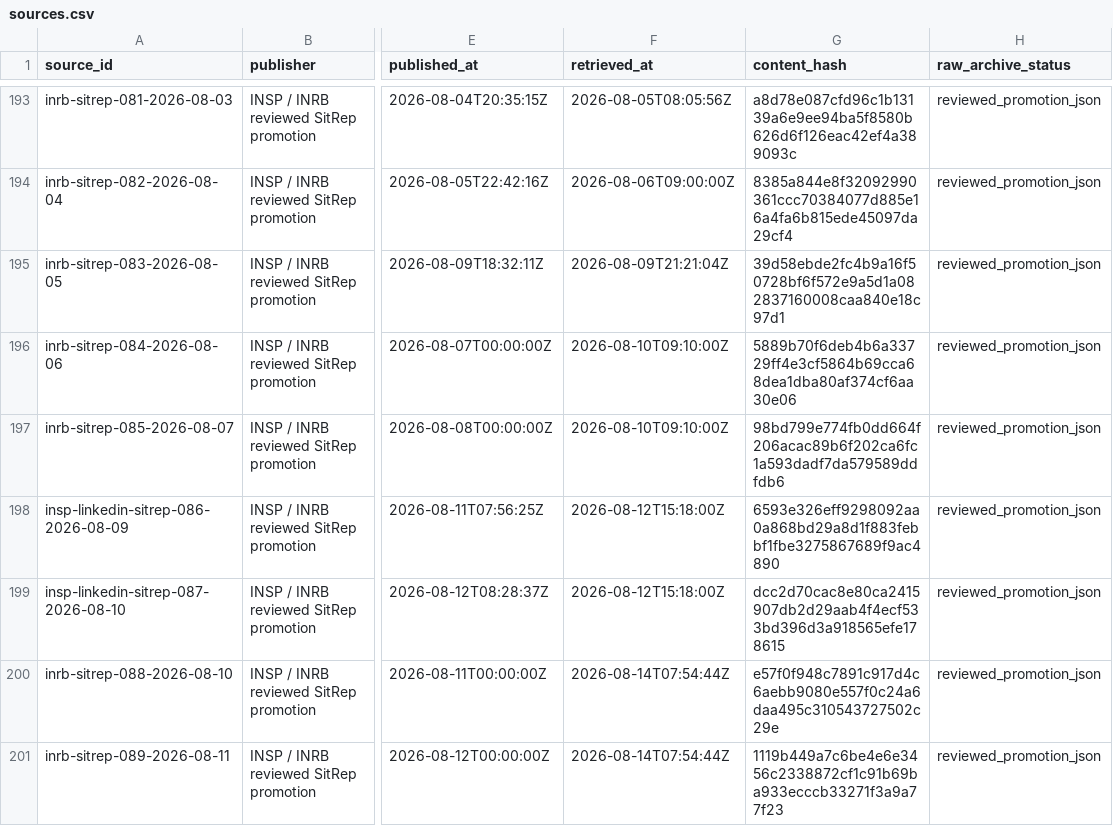
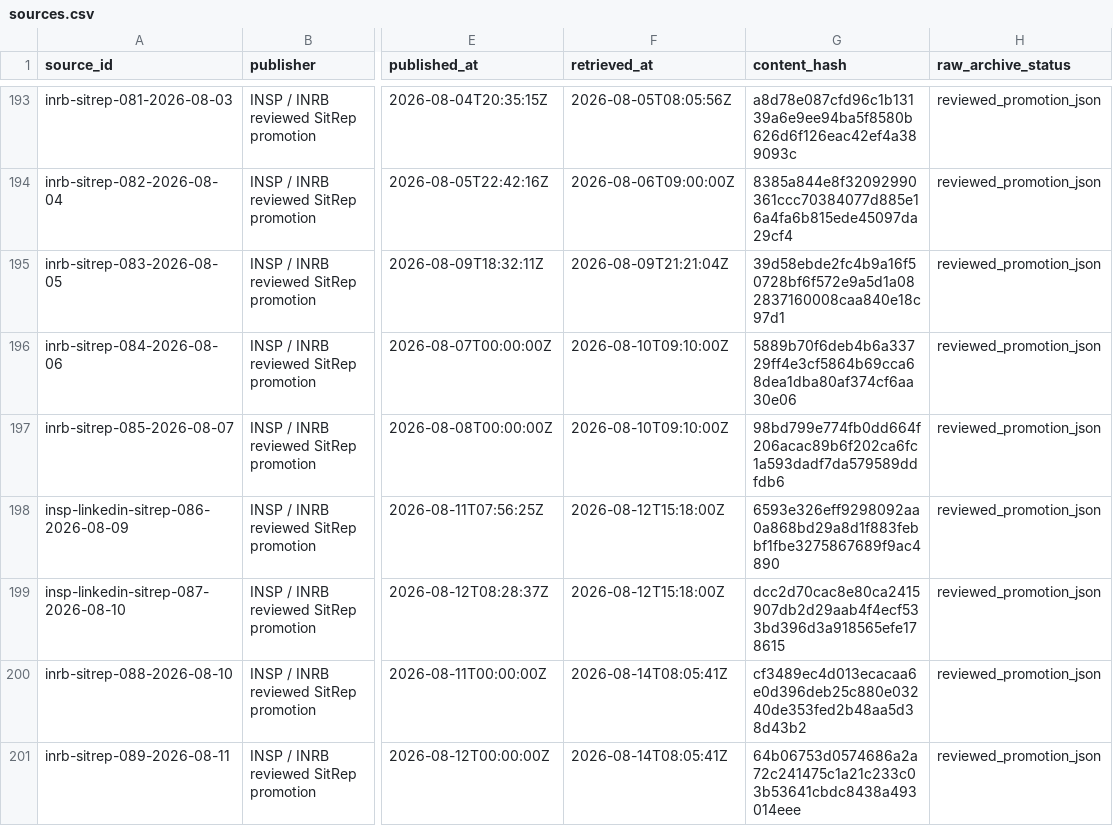
Before and after one commit to ArcedeDev/bdbv-2026-lovs, a CSV file: deliverables/public-health-dataset/sources.csv, drawn as a sheet; only a part is shown, gaps mark what is left out; the diff names each change by its address in the sheet, - before the commit and + after, or states it on an @@ line.

Commit message:
feat(response): carry the national response axis on the eight-page editions
The website's responseState block requires responseState.provinceCurrent.national,
and these editions publish contacts and the isolation census only as national
prose, so the promotions carried no province_operational at all and the snapshot
failed completeness. Record the national contacts, follow-up rate and isolation
census, plus the two province cells the editions do print (Nord-Kivu follow-up,
Ituri bed occupancy). Every unpublished cell stays null; nothing is inferred from
the national figure.

```diff
--- a/deliverables/public-health-dataset/sources.csv
+++ b/deliverables/public-health-dataset/sources.csv
-F200:F201 (retrieved_at): 2026-08-14T07:54:44Z
+F200:F201 (retrieved_at): 2026-08-14T08:05:41Z
-G200 (content_hash): e57f0f948c7891c917d4c6aebb9080e557f0c24a6daa495c310543727502c29e
+G200 (content_hash): cf3489ec4d013ecacaa6e0d396deb25c880e03240de353fed2b48aa5d38d43b2
-G201 (content_hash): 1119b449a7c6be4e6e3456c2338872cf1c91b69ba933ecccb33271f3a9a77f23
+G201 (content_hash): 64b06753d0574686a2a72c241475c1a21c233c03b53641cbdc8438a493014eee
```
Also changed, not shown: 10 other files.
